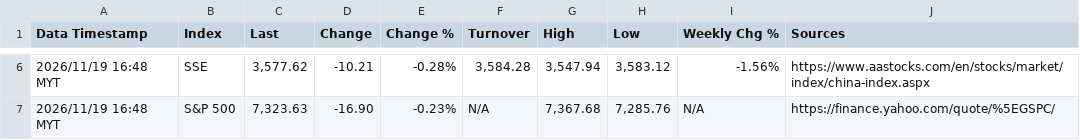
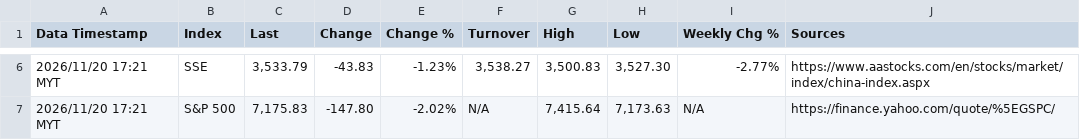
Before and after one commit to pupu11967/market-data-agent, a CSV file: market_data.csv, drawn as a sheet; only a part is shown, gaps mark what is left out; the diff covers the shown part only.

```diff
--- a/market_data.csv
+++ b/market_data.csv
@@ -6,2 +6,2 @@ Data Timestamp,Index,Last,Change,Change %,Turnover,High,Low,Weekly Chg %,Sources
-2026/11/19 16:48 MYT,SSE,"3,577.62",-10.21,-0.28%,"3,584.28","3,547.94","3,583.12",-1.56%,https://www.aastocks.com/en/stocks/market/index/china-index.aspx
-2026/11/19 16:48 MYT,S&P 500,"7,323.63",-16.90,-0.23%,N/A,"7,367.68","7,285.76",N/A,https://finance.yahoo.com/quote/%5EGSPC/
+2026/11/20 17:21 MYT,SSE,"3,533.79",-43.83,-1.23%,"3,538.27","3,500.83","3,527.30",-2.77%,https://www.aastocks.com/en/stocks/market/index/china-index.aspx
+2026/11/20 17:21 MYT,S&P 500,"7,175.83",-147.80,-2.02%,N/A,"7,415.64","7,173.63",N/A,https://finance.yahoo.com/quote/%5EGSPC/
```
Also changed, not shown: 32 edited cells elsewhere in this file.
